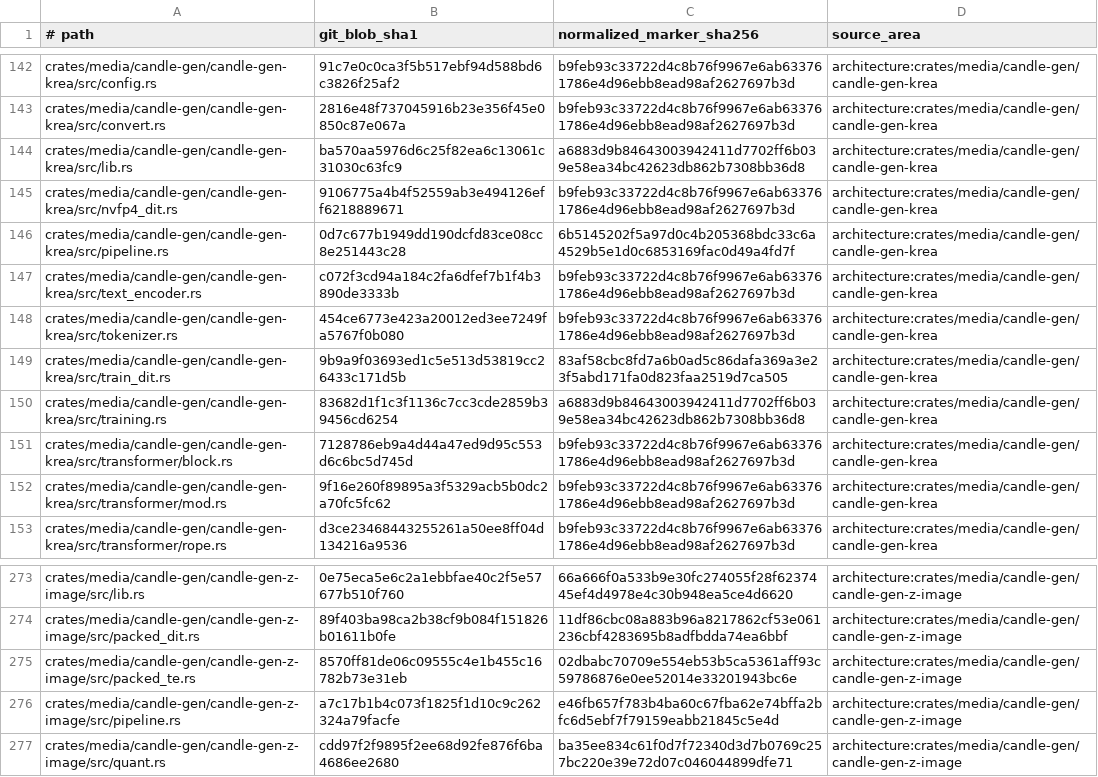
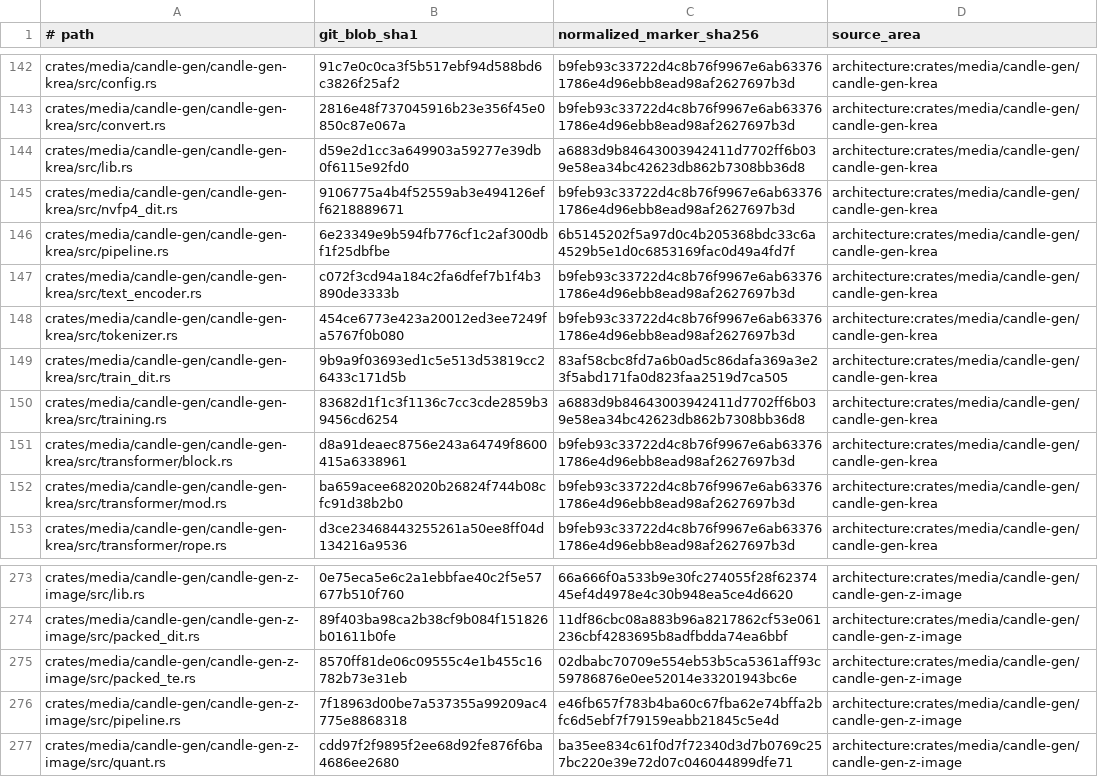
Before and after one commit to SceneWorks/SceneWorks, a TSV file: config/inference-provenance-candidates.tsv, drawn as a sheet; only a part is shown, gaps mark what is left out.

```diff
--- a/config/inference-provenance-candidates.tsv
+++ b/config/inference-provenance-candidates.tsv
@@ -143,5 +143,5 @@ crates/media/candle-gen/candle-gen-krea/src/config.rs	91c7e0c0ca3f5b517ebf94d588
 crates/media/candle-gen/candle-gen-krea/src/convert.rs	2816e48f737045916b23e356f45e0850c87e067a	b9feb93c33722d4c8b76f9967e6ab633761786e4d96ebb8ead98af2627697b3d	architecture:crates/media/candle-gen/candle-gen-krea
-crates/media/candle-gen/candle-gen-krea/src/lib.rs	ba570aa5976d6c25f82ea6c13061c31030c63fc9	a6883d9b84643003942411d7702ff6b039e58ea34bc42623db862b7308bb36d8	architecture:crates/media/candle-gen/candle-gen-krea
+crates/media/candle-gen/candle-gen-krea/src/lib.rs	d59e2d1cc3a649903a59277e39db0f6115e92fd0	a6883d9b84643003942411d7702ff6b039e58ea34bc42623db862b7308bb36d8	architecture:crates/media/candle-gen/candle-gen-krea
 crates/media/candle-gen/candle-gen-krea/src/nvfp4_dit.rs	9106775a4b4f52559ab3e494126eff6218889671	b9feb93c33722d4c8b76f9967e6ab633761786e4d96ebb8ead98af2627697b3d	architecture:crates/media/candle-gen/candle-gen-krea
-crates/media/candle-gen/candle-gen-krea/src/pipeline.rs	0d7c677b1949dd190dcfd83ce08cc8e251443c28	6b5145202f5a97d0c4b205368bdc33c6a4529b5e1d0c6853169fac0d49a4fd7f	architecture:crates/media/candle-gen/candle-gen-krea
+crates/media/candle-gen/candle-gen-krea/src/pipeline.rs	6e23349e9b594fb776cf1c2af300dbf1f25dbfbe	6b5145202f5a97d0c4b205368bdc33c6a4529b5e1d0c6853169fac0d49a4fd7f	architecture:crates/media/candle-gen/candle-gen-krea
 crates/media/candle-gen/candle-gen-krea/src/text_encoder.rs	c072f3cd94a184c2fa6dfef7b1f4b3890de3333b	b9feb93c33722d4c8b76f9967e6ab633761786e4d96ebb8ead98af2627697b3d	architecture:crates/media/candle-gen/candle-gen-krea
@@ -150,4 +150,4 @@ crates/media/candle-gen/candle-gen-krea/src/train_dit.rs	9b9a9f03693ed1c5e513d53
 crates/media/candle-gen/candle-gen-krea/src/training.rs	83682d1f1c3f1136c7cc3cde2859b39456cd6254	a6883d9b84643003942411d7702ff6b039e58ea34bc42623db862b7308bb36d8	architecture:crates/media/candle-gen/candle-gen-krea
-crates/media/candle-gen/candle-gen-krea/src/transformer/block.rs	7128786eb9a4d44a47ed9d95c553d6c6bc5d745d	b9feb93c33722d4c8b76f9967e6ab633761786e4d96ebb8ead98af2627697b3d	architecture:crates/media/candle-gen/candle-gen-krea
-crates/media/candle-gen/candle-gen-krea/src/transformer/mod.rs	9f16e260f89895a3f5329acb5b0dc2a70fc5fc62	b9feb93c33722d4c8b76f9967e6ab633761786e4d96ebb8ead98af2627697b3d	architecture:crates/media/candle-gen/candle-gen-krea
+crates/media/candle-gen/candle-gen-krea/src/transformer/block.rs	d8a91deaec8756e243a64749f8600415a6338961	b9feb93c33722d4c8b76f9967e6ab633761786e4d96ebb8ead98af2627697b3d	architecture:crates/media/candle-gen/candle-gen-krea
+crates/media/candle-gen/candle-gen-krea/src/transformer/mod.rs	ba659acee682020b26824f744b08cfc91d38b2b0	b9feb93c33722d4c8b76f9967e6ab633761786e4d96ebb8ead98af2627697b3d	architecture:crates/media/candle-gen/candle-gen-krea
 crates/media/candle-gen/candle-gen-krea/src/transformer/rope.rs	d3ce23468443255261a50ee8ff04d134216a9536	b9feb93c33722d4c8b76f9967e6ab633761786e4d96ebb8ead98af2627697b3d	architecture:crates/media/candle-gen/candle-gen-krea
@@ -275,3 +275,3 @@ crates/media/candle-gen/candle-gen-z-image/src/packed_dit.rs	89f403ba98ca2b38cf9
 crates/media/candle-gen/candle-gen-z-image/src/packed_te.rs	8570ff81de06c09555c4e1b455c16782b73e31eb	02dbabc70709e554eb53b5ca5361aff93c59786876e0ee52014e33201943bc6e	architecture:crates/media/candle-gen/candle-gen-z-image
-crates/media/candle-gen/candle-gen-z-image/src/pipeline.rs	a7c17b1b4c073f1825f1d10c9c262324a79facfe	e46fb657f783b4ba60c67fba62e74bffa2bfc6d5ebf7f79159eabb21845c5e4d	architecture:crates/media/candle-gen/candle-gen-z-image
+crates/media/candle-gen/candle-gen-z-image/src/pipeline.rs	7f18963d00be7a537355a99209ac4775e8868318	e46fb657f783b4ba60c67fba62e74bffa2bfc6d5ebf7f79159eabb21845c5e4d	architecture:crates/media/candle-gen/candle-gen-z-image
 crates/media/candle-gen/candle-gen-z-image/src/quant.rs	cdd97f2f9895f2ee68d92fe876f6ba4686ee2680	ba35ee834c61f0d7f72340d3d7b0769c257bc220e39e72d07c046044899dfe71	architecture:crates/media/candle-gen/candle-gen-z-image
```
Also changed, not shown: 11 other files.
